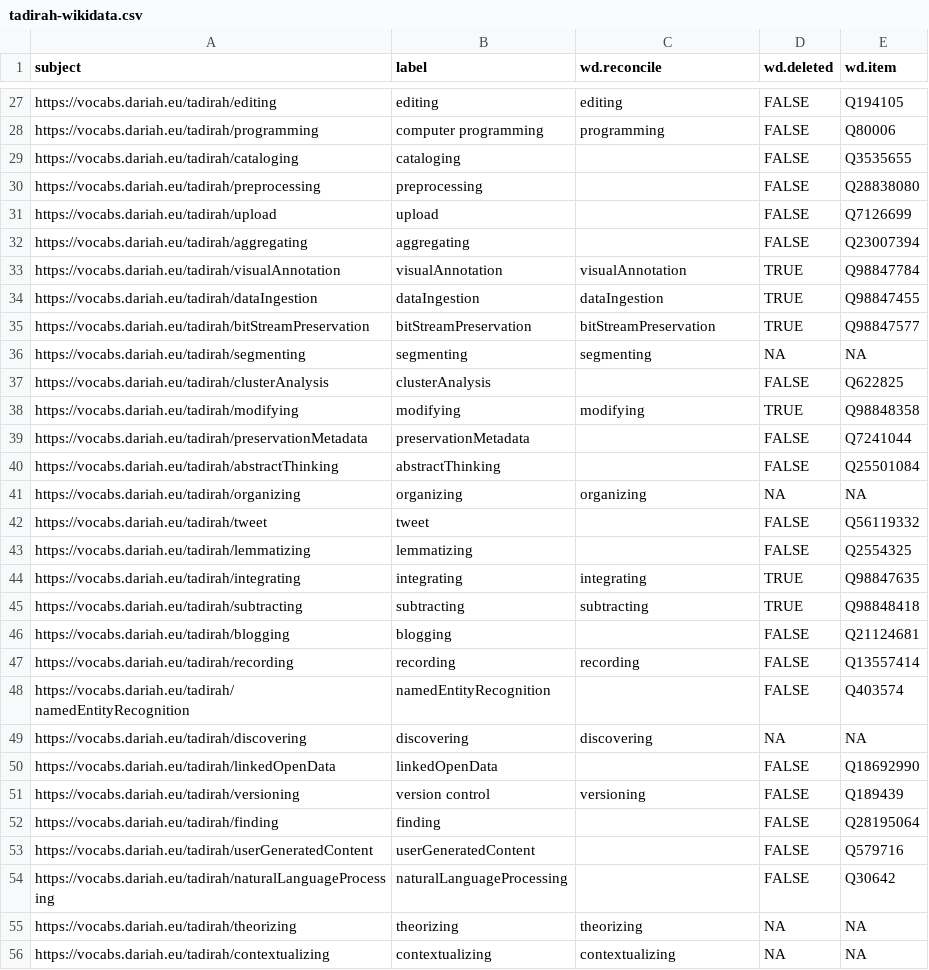
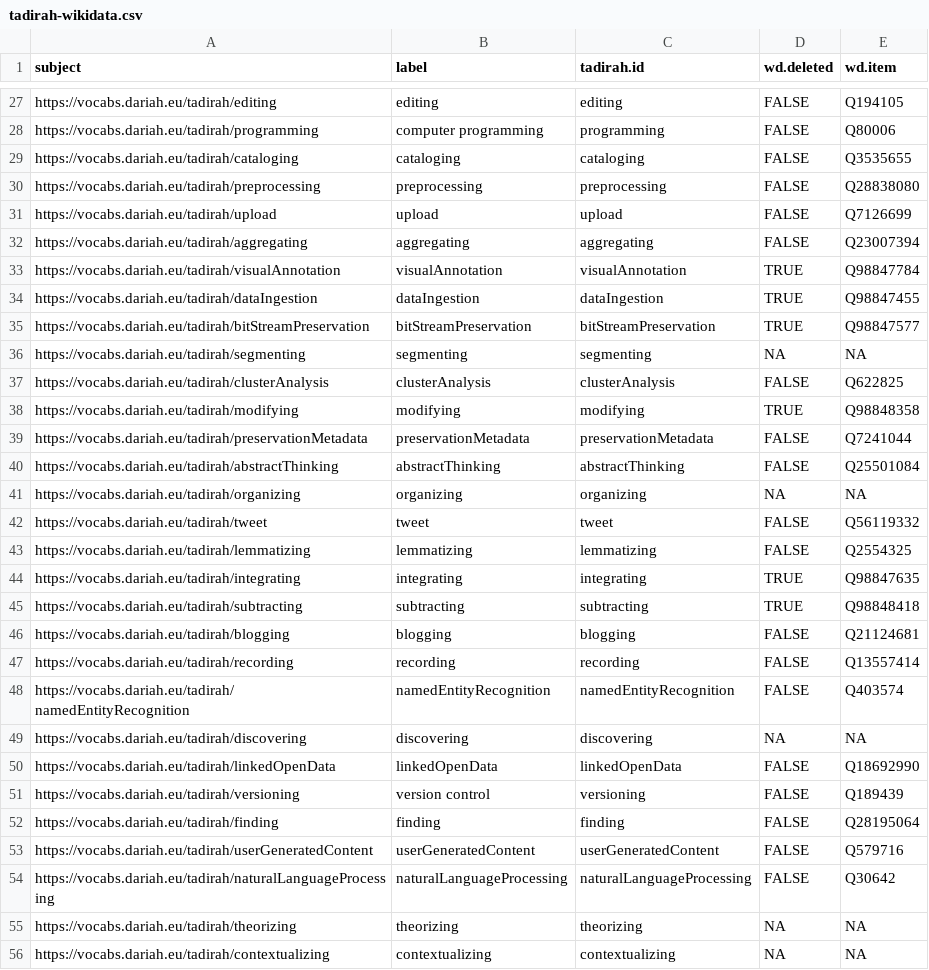
Before and after one commit to FuReSH/tool-usage_digital-humanities, a CSV file: data/tadirah/tadirah-wikidata.csv, drawn as a sheet; only a part is shown, gaps mark what is left out; the diff covers the shown part only.

Commit message:
fixed export from OpenRefine

```diff
--- a/data/tadirah/tadirah-wikidata.csv
+++ b/data/tadirah/tadirah-wikidata.csv
@@ -1 +1 @@
-subject,label,wd.reconcile,wd.deleted,wd.item
+subject,label,tadirah.id,wd.deleted,wd.item
@@ -28,6 +28,6 @@ https://vocabs.dariah.eu/tadirah/editing,editing,editing,FALSE,Q194105
 https://vocabs.dariah.eu/tadirah/programming,computer programming,programming,FALSE,Q80006
-https://vocabs.dariah.eu/tadirah/cataloging,cataloging,,FALSE,Q3535655
-https://vocabs.dariah.eu/tadirah/preprocessing,preprocessing,,FALSE,Q28838080
-https://vocabs.dariah.eu/tadirah/upload,upload,,FALSE,Q7126699
-https://vocabs.dariah.eu/tadirah/aggregating,aggregating,,FALSE,Q23007394
+https://vocabs.dariah.eu/tadirah/cataloging,cataloging,cataloging,FALSE,Q3535655
+https://vocabs.dariah.eu/tadirah/preprocessing,preprocessing,preprocessing,FALSE,Q28838080
+https://vocabs.dariah.eu/tadirah/upload,upload,upload,FALSE,Q7126699
+https://vocabs.dariah.eu/tadirah/aggregating,aggregating,aggregating,FALSE,Q23007394
 https://vocabs.dariah.eu/tadirah/visualAnnotation,visualAnnotation,visualAnnotation,TRUE,Q98847784
@@ -36,20 +36,20 @@ https://vocabs.dariah.eu/tadirah/bitStreamPreservation,bitStreamPreservation,bit
 https://vocabs.dariah.eu/tadirah/segmenting,segmenting,segmenting,NA,NA
-https://vocabs.dariah.eu/tadirah/clusterAnalysis,clusterAnalysis,,FALSE,Q622825
+https://vocabs.dariah.eu/tadirah/clusterAnalysis,clusterAnalysis,clusterAnalysis,FALSE,Q622825
 https://vocabs.dariah.eu/tadirah/modifying,modifying,modifying,TRUE,Q98848358
-https://vocabs.dariah.eu/tadirah/preservationMetadata,preservationMetadata,,FALSE,Q7241044
-https://vocabs.dariah.eu/tadirah/abstractThinking,abstractThinking,,FALSE,Q25501084
+https://vocabs.dariah.eu/tadirah/preservationMetadata,preservationMetadata,preservationMetadata,FALSE,Q7241044
+https://vocabs.dariah.eu/tadirah/abstractThinking,abstractThinking,abstractThinking,FALSE,Q25501084
 https://vocabs.dariah.eu/tadirah/organizing,organizing,organizing,NA,NA
-https://vocabs.dariah.eu/tadirah/tweet,tweet,,FALSE,Q56119332
-https://vocabs.dariah.eu/tadirah/lemmatizing,lemmatizing,,FALSE,Q2554325
+https://vocabs.dariah.eu/tadirah/tweet,tweet,tweet,FALSE,Q56119332
+https://vocabs.dariah.eu/tadirah/lemmatizing,lemmatizing,lemmatizing,FALSE,Q2554325
 https://vocabs.dariah.eu/tadirah/integrating,integrating,integrating,TRUE,Q98847635
 https://vocabs.dariah.eu/tadirah/subtracting,subtracting,subtracting,TRUE,Q98848418
-https://vocabs.dariah.eu/tadirah/blogging,blogging,,FALSE,Q21124681
+https://vocabs.dariah.eu/tadirah/blogging,blogging,blogging,FALSE,Q21124681
 https://vocabs.dariah.eu/tadirah/recording,recording,recording,FALSE,Q13557414
-https://vocabs.dariah.eu/tadirah/namedEntityRecognition,namedEntityRecognition,,FALSE,Q403574
+https://vocabs.dariah.eu/tadirah/namedEntityRecognition,namedEntityRecognition,namedEntityRecognition,FALSE,Q403574
 https://vocabs.dariah.eu/tadirah/discovering,discovering,discovering,NA,NA
-https://vocabs.dariah.eu/tadirah/linkedOpenData,linkedOpenData,,FALSE,Q18692990
+https://vocabs.dariah.eu/tadirah/linkedOpenData,linkedOpenData,linkedOpenData,FALSE,Q18692990
 https://vocabs.dariah.eu/tadirah/versioning,version control,versioning,FALSE,Q189439
-https://vocabs.dariah.eu/tadirah/finding,finding,,FALSE,Q28195064
-https://vocabs.dariah.eu/tadirah/userGeneratedContent,userGeneratedContent,,FALSE,Q579716
-https://vocabs.dariah.eu/tadirah/naturalLanguageProcessing,naturalLanguageProcessing,,FALSE,Q30642
+https://vocabs.dariah.eu/tadirah/finding,finding,finding,FALSE,Q28195064
+https://vocabs.dariah.eu/tadirah/userGeneratedContent,userGeneratedContent,userGeneratedContent,FALSE,Q579716
+https://vocabs.dariah.eu/tadirah/naturalLanguageProcessing,naturalLanguageProcessing,naturalLanguageProcessing,FALSE,Q30642
 https://vocabs.dariah.eu/tadirah/theorizing,theorizing,theorizing,NA,NA
```
Also changed, not shown: 72 edited cells elsewhere in this file, 5 other files.
